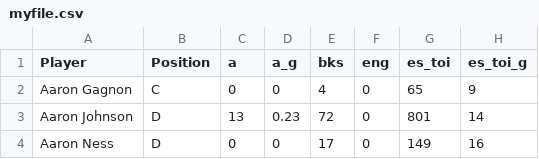
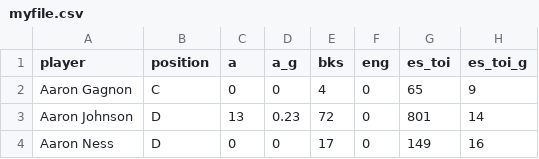
Before and after one commit to tree44/wStats, a CSV file: myfile.csv, drawn as a sheet; only a part is shown; the diff names each change by its address in the sheet, - before the commit and + after, or states it on an @@ line.

Commit message:
switch import of stats column to be all lowercase

```diff
--- a/myfile.csv
+++ b/myfile.csv
-A1: Player
+A1: player
-B1: Position
+B1: position
```
Also changed, not shown: 1 other file.
